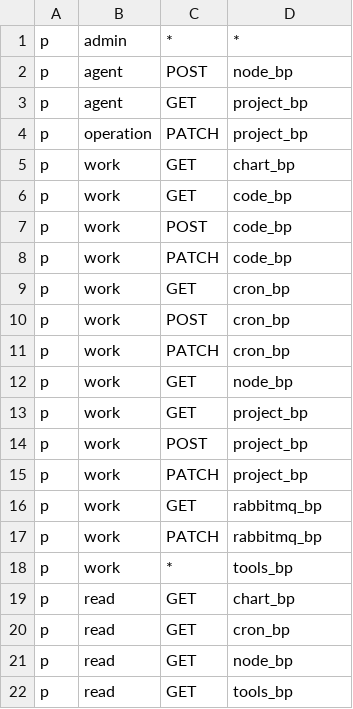
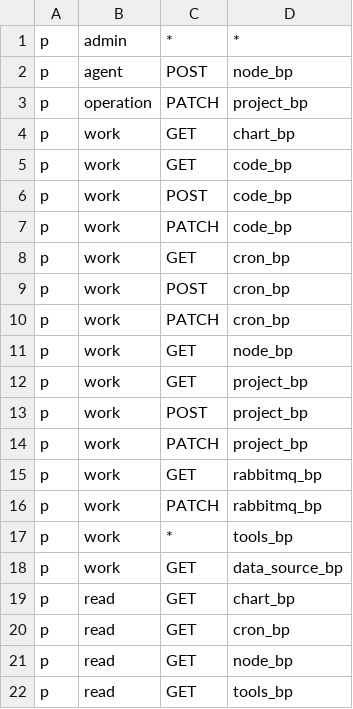
Before and after one commit to littlebai3618/bspider, a CSV file: bspider/config/rbac_policy.csv, drawn as a sheet.

Commit message:
v0.0.8 debuger模块支持data_source

```diff
--- a/bspider/config/rbac_policy.csv
+++ b/bspider/config/rbac_policy.csv
@@ -2,3 +2,2 @@ p, admin, *, *
 p, agent, POST, node_bp
-p, agent, GET, project_bp
 p, operation, PATCH, project_bp
@@ -18,2 +17,3 @@ p, work, PATCH, rabbitmq_bp
 p, work, *, tools_bp
+p, work, GET, data_source_bp
 p, read, GET, chart_bp
```
Also changed, not shown: 3 other files.
